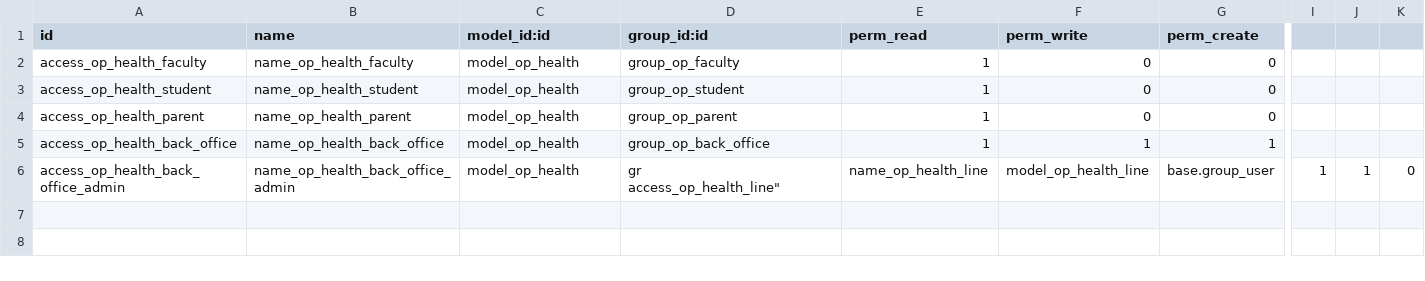
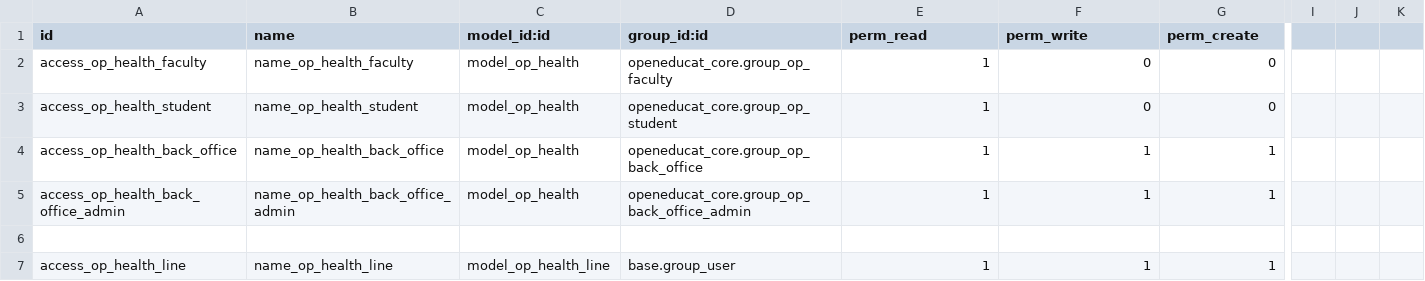
Before and after one commit to openeducat/openeducat_erp, a CSV file: openeducat_health/security/ir.model.access.csv, drawn as a sheet; only a part is shown, gaps mark what is left out; removed rows and columns are numbered as before the commit, all else as after; rows hold the shown columns only; ↵ is a line break in a cell; the diff names each change by its address in the sheet, - before the commit and + after, or states it on an @@ line.

Commit message:
[Add] Add access rights for openeducat_health

```diff
--- a/openeducat_health/security/ir.model.access.csv
+++ b/openeducat_health/security/ir.model.access.csv
-D2 (group_id:id): group_op_faculty
+D2 (group_id:id): openeducat_core.group_op_faculty
-D3 (group_id:id): group_op_student
+D3 (group_id:id): openeducat_core.group_op_student
-row 4: access_op_health_parent | name_op_health_parent | model_op_health | group_op_parent | 1 | 0 | 0
-D4 (group_id:id): group_op_back_office
+D4 (group_id:id): openeducat_core.group_op_back_office
-D5 (group_id:id): gr ↵ access_op_health_line"
+D5 (group_id:id): openeducat_core.group_op_back_office_admin
-E5 (perm_read): name_op_health_line
+E5 (perm_read): 1
-F5 (perm_write): model_op_health_line
+F5 (perm_write): 1
-G5 (perm_create): base.group_user
+G5 (perm_create): 1
-I5: 1
+I5: (empty)
-J5: 1
+J5: (empty)
-K5: 0
+K5: (empty)
+row 6: (empty)
+row 7: access_op_health_line | name_op_health_line | model_op_health_line | base.group_user | 1 | 1 | 1
```
Also changed, not shown: 4 other files.
